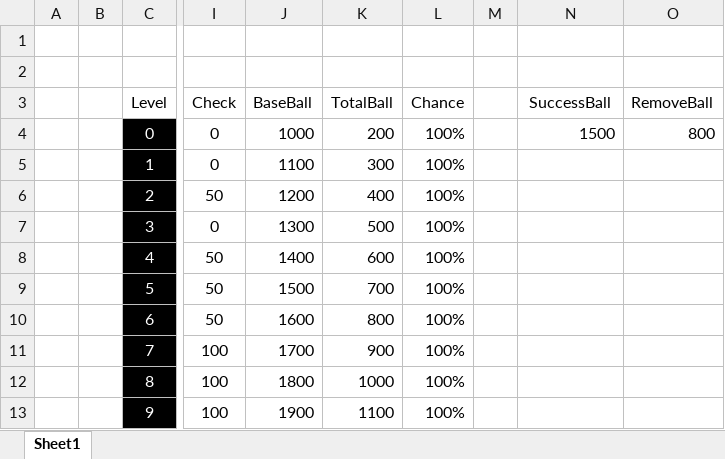
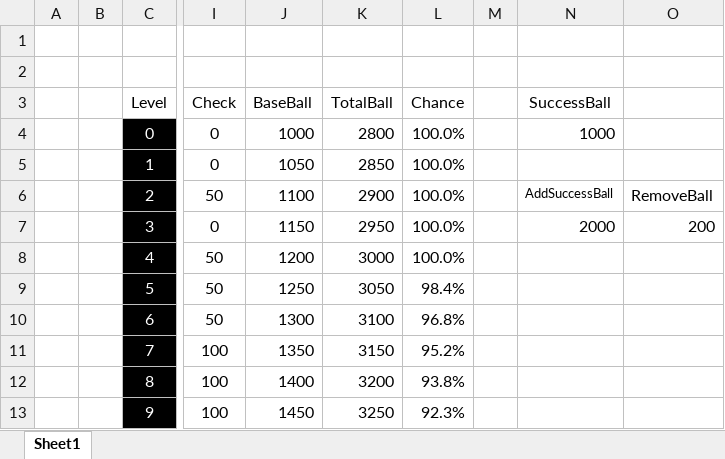
Before and after one commit to Balloon208/Unity_Weapon_Forge, an Excel workbook: 검 강화 게임.xlsx, sheet Sheet1, drawn as a sheet; only a part is shown, gaps mark what is left out; values as stored, in another font and other column widths than the file's, no borders; charts and pictures and conditional formats not drawn; the diff covers the shown part only; the diff names each change by its address in the sheet, - before the commit and + after, or states it on an @@ line.

Commit message:
Update :: Balance Excel File
1. UpgradeChance Fomula has changed!

upgradeball/(baseball-removeball) (%)
-> (upgradeball+addupgradeball)/(baseball-removeball) (%)

```diff
--- a/검 강화 게임.xlsx (sheet Sheet1)
+++ b/검 강화 게임.xlsx (sheet Sheet1)
-O3: RemoveBall
+O3: (empty)
-K4 (TotalBall): 200
+K4 (TotalBall): 2800
-L4:L8 (Chance): 100%
+L4:L8 (Chance): 100.0%
-N4 (SuccessBall): 1500
+N4 (SuccessBall): 1000
-O4: 800
+O4: (empty)
-J5 (BaseBall): 1100
+J5 (BaseBall): 1050
-K5 (TotalBall): 300
+K5 (TotalBall): 2850
-J6 (BaseBall): 1200
+J6 (BaseBall): 1100
-K6 (TotalBall): 400
+K6 (TotalBall): 2900
-N6 (SuccessBall): (empty)
+N6 (SuccessBall): AddSuccessBall
-O6: (empty)
+O6: RemoveBall
-J7 (BaseBall): 1300
+J7 (BaseBall): 1150
-K7 (TotalBall): 500
+K7 (TotalBall): 2950
-N7 (SuccessBall): (empty)
+N7 (SuccessBall): 2000
-O7: (empty)
+O7: 200
-J8 (BaseBall): 1400
+J8 (BaseBall): 1200
-K8 (TotalBall): 600
+K8 (TotalBall): 3000
-J9 (BaseBall): 1500
+J9 (BaseBall): 1250
-K9 (TotalBall): 700
+K9 (TotalBall): 3050
-L9 (Chance): 100%
+L9 (Chance): 98.4%
-J10 (BaseBall): 1600
+J10 (BaseBall): 1300
-K10 (TotalBall): 800
+K10 (TotalBall): 3100
-L10 (Chance): 100%
+L10 (Chance): 96.8%
-J11 (BaseBall): 1700
+J11 (BaseBall): 1350
-K11 (TotalBall): 900
+K11 (TotalBall): 3150
-L11 (Chance): 100%
+L11 (Chance): 95.2%
-J12 (BaseBall): 1800
+J12 (BaseBall): 1400
-K12 (TotalBall): 1000
+K12 (TotalBall): 3200
-L12 (Chance): 100%
+L12 (Chance): 93.8%
-J13 (BaseBall): 1900
+J13 (BaseBall): 1450
-K13 (TotalBall): 1100
+K13 (TotalBall): 3250
-L13 (Chance): 100%
+L13 (Chance): 92.3%
```
Also changed, not shown: 122 edited cells and cell formats elsewhere in this sheet, formulas that keep their value, charts or pictures.
